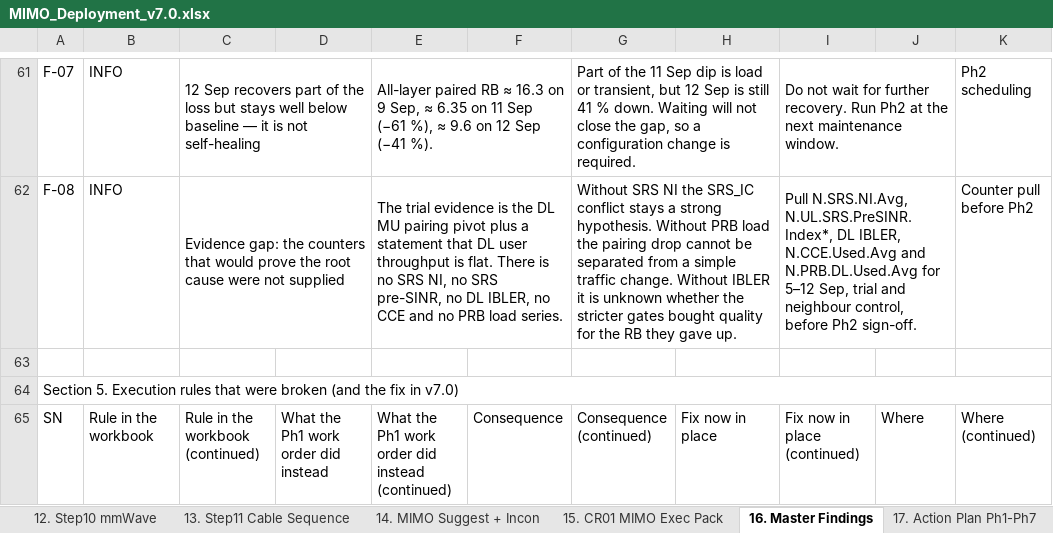
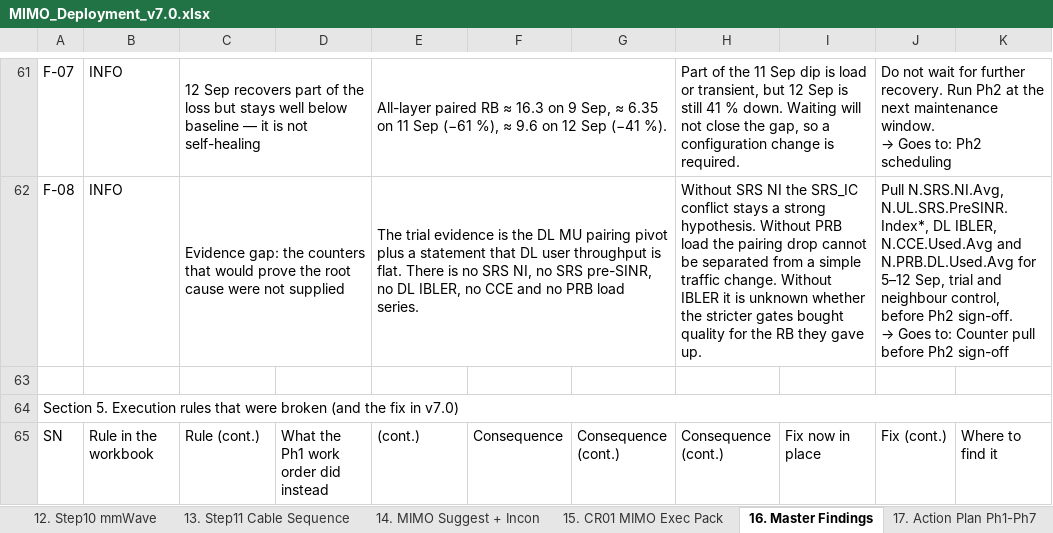
Before and after one commit to miles4482/4G-RAN-Feature-study-and-Deployment-MIMO, an Excel workbook: MIMO_Deployment_v7.0.xlsx, sheet 16. Master Findings, drawn as a sheet; only a part is shown, gaps mark what is left out; values as stored, in another font and other column widths than the file's, no cell formats; ↵ is a line break in a cell; the diff covers the shown part only; the diff names each change by its address in the sheet, - before the commit and + after, or states it on an @@ line.

```diff
--- a/MIMO_Deployment_v7.0.xlsx (sheet 16. Master Findings)
+++ b/MIMO_Deployment_v7.0.xlsx (sheet 16. Master Findings)
-E61:F61 merged
+E61:G61 merged
-G61: Part of the 11 Sep dip is load or transient, but 12 Sep is still 41 % down. Waiting will not close the gap, so a configuration change is required.
+G61: (empty)
-G61:H61 merged
-H61: (empty)
+H61: Part of the 11 Sep dip is load or transient, but 12 Sep is still 41 % down. Waiting will not close the gap, so a configuration change is required.
+H61:I61 merged
-I61: Do not wait for further recovery. Run Ph2 at the next maintenance window.
+I61: (empty)
-I61:J61 merged
@@ J61: (empty) → Do not wait for further recovery. Run Ph2 at the next maintenance window. ↵ → Goes to: Ph2 scheduling @@
+J61:K61 merged
-K61: Ph2 scheduling
+K61: (empty)
-E62:F62 merged
+E62:G62 merged
-G62: Without SRS NI the SRS_IC conflict stays a strong hypothesis. Without PRB load the pairing drop cannot be separated from a simple traffic change. Without IBLER it is unknown whether the stricter gates bought quality for the RB they gave up.
+G62: (empty)
-G62:H62 merged
-H62: (empty)
+H62: Without SRS NI the SRS_IC conflict stays a strong hypothesis. Without PRB load the pairing drop cannot be separated from a simple traffic change. Without IBLER it is unknown whether the stricter gates bought quality for the RB they gave up.
+H62:I62 merged
-I62: Pull N.SRS.NI.Avg, N.UL.SRS.PreSINR.Index*, DL IBLER, N.CCE.Used.Avg and N.PRB.DL.Used.Avg for 5–12 Sep, trial and neighbour control, before Ph2 sign-off.
+I62: (empty)
-I62:J62 merged
@@ J62: (empty) → Pull N.SRS.NI.Avg, N.UL.SRS.PreSINR.Index*, DL IBLER, N.CCE.Used.Avg and N.PRB.DL.Used.Avg for 5–12 Sep, trial and neighbour control, before Ph2 sign-off. ↵ → Goes to: Counter pull before Ph2 sign-off @@
+J62:K62 merged
-K62: Counter pull before Ph2
+K62: (empty)
-C65: Rule in the workbook (continued)
+C65: Rule (cont.)
-E65: What the Ph1 work order did instead (continued)
+E65: (cont.)
-G65: Consequence (continued)
+G65: Consequence (cont.)
-H65: Fix now in place
+H65: Consequence (cont.)
-I65: Fix now in place (continued)
+I65: Fix now in place
-J65: Where
+J65: Fix (cont.)
-K65: Where (continued)
+K65: Where to find it
```
Also changed, not shown: 57 edited cells and merged cells elsewhere in this sheet, cell formats, 3 other files.
